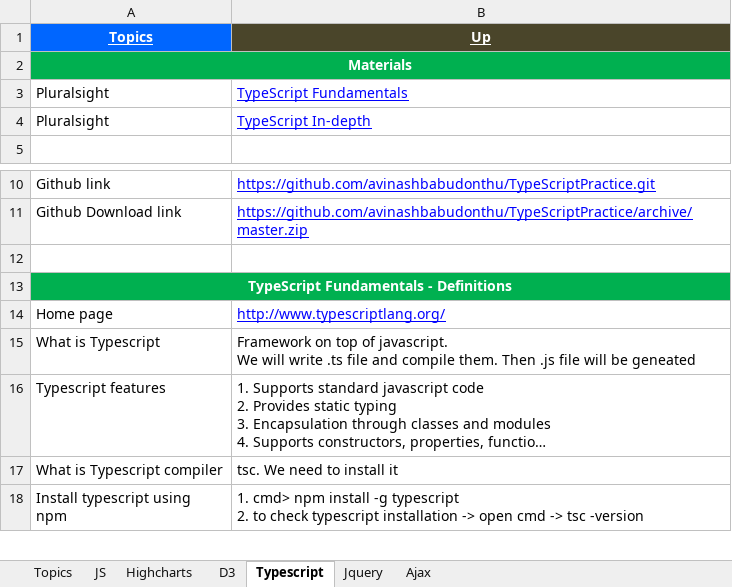
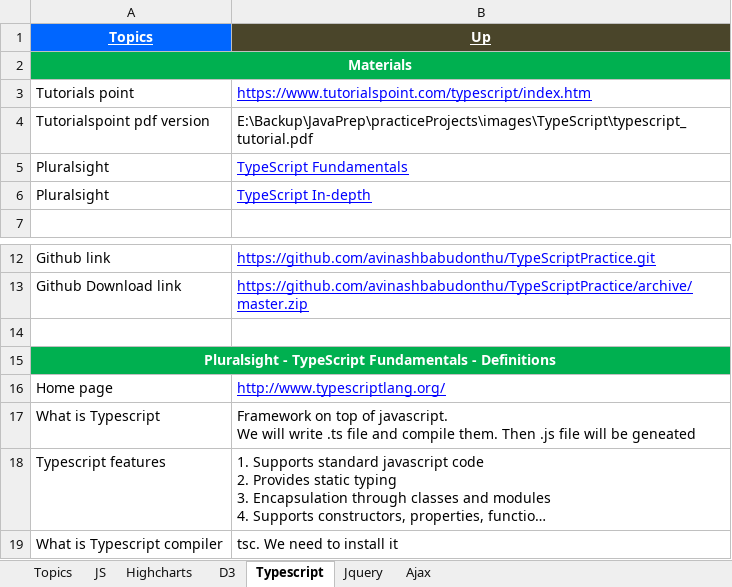
Before and after one commit to GDivya111/images, an Excel workbook: Definitions/t-Definitions-UI.xlsx, sheet Typescript, drawn as a sheet; only a part is shown, gaps mark what is left out; the shorter side is filled out with more unchanged rows; long unchanged cells end in …; values as stored, in another font and other column widths than the file's, no borders; addresses are those after the commit; the diff covers the shown part only; the diff names each change by its address in the sheet, - before the commit and + after, or states it on an @@ line.

Commit message:
TypeScript

```diff
--- a/Definitions/t-Definitions-UI.xlsx (sheet Typescript)
+++ b/Definitions/t-Definitions-UI.xlsx (sheet Typescript)
+row 3: Tutorials point | https://www.tutorialspoint.com/typescript/index.htm
+row 4: Tutorialspoint pdf version | E:\Backup\JavaPrep\practiceProjects\images\TypeScript\typescript_tutorial.pdf
-A15 (Topics): TypeScript Fundamentals - Definitions
+A15 (Topics): Pluralsight - TypeScript Fundamentals - Definitions
```
Also changed, not shown: 31 added rows elsewhere in this sheet, Definitions/1_Grand_Definitions.xlsx, 3 other files.
